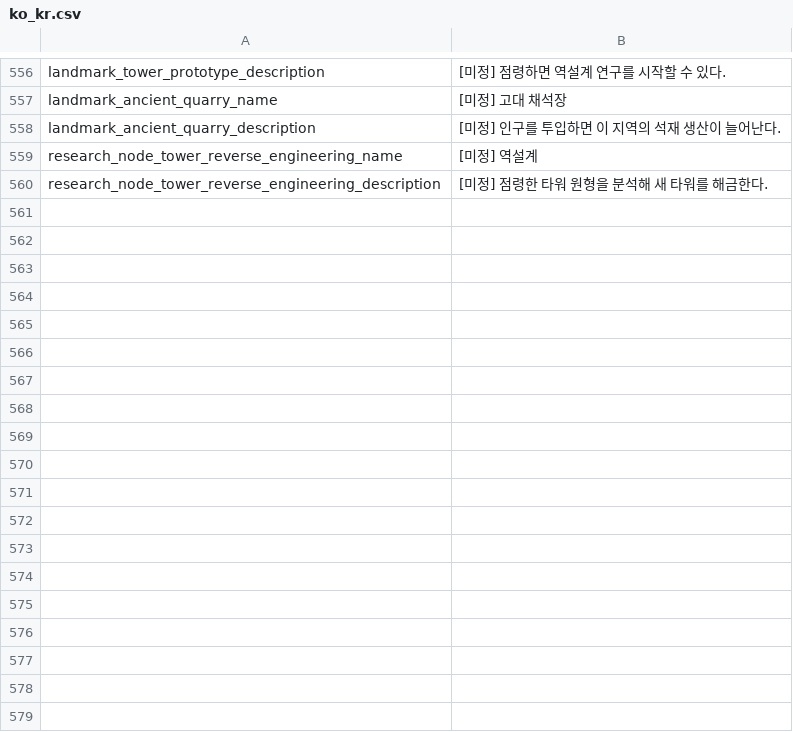
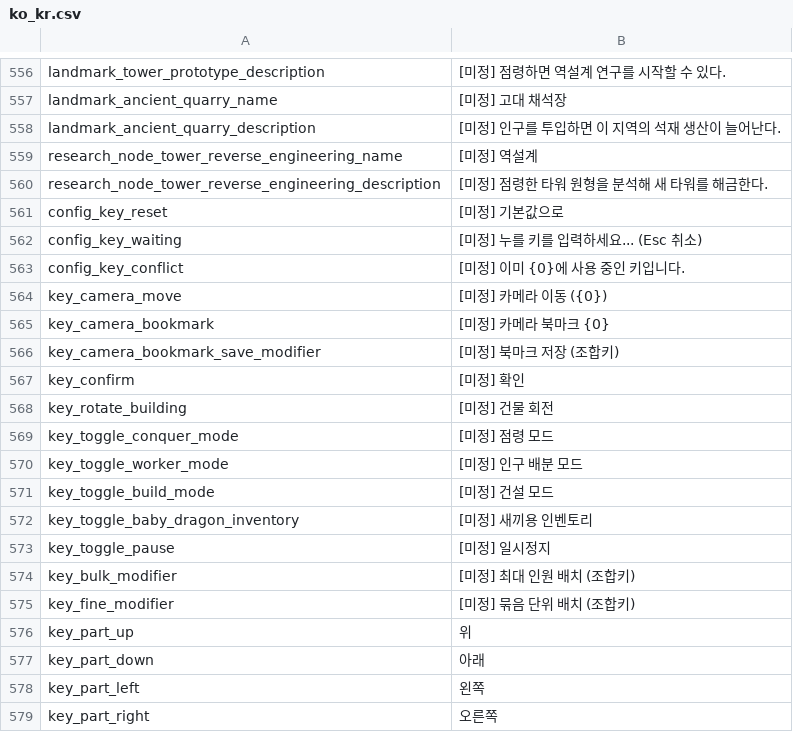
Before and after one commit to JoKangHyeon/TowerAndDragon, a CSV file: Assets/StreamingAssets/Localization/ko_kr.csv, drawn as a sheet; only a part is shown, gaps mark what is left out.

```diff
--- a/Assets/StreamingAssets/Localization/ko_kr.csv
+++ b/Assets/StreamingAssets/Localization/ko_kr.csv
@@ -565 +565,20 @@
 "research_node_tower_reverse_engineering_description","[미정] 점령한 타워 원형을 분석해 새 타워를 해금한다."
+"config_key_reset","[미정] 기본값으로"
+"config_key_waiting","[미정] 누를 키를 입력하세요... (Esc 취소)"
+"config_key_conflict","[미정] 이미 {0}에 사용 중인 키입니다."
+"key_camera_move","[미정] 카메라 이동 ({0})"
+"key_camera_bookmark","[미정] 카메라 북마크 {0}"
+"key_camera_bookmark_save_modifier","[미정] 북마크 저장 (조합키)"
+"key_confirm","[미정] 확인"
+"key_rotate_building","[미정] 건물 회전"
+"key_toggle_conquer_mode","[미정] 점령 모드"
+"key_toggle_worker_mode","[미정] 인구 배분 모드"
+"key_toggle_build_mode","[미정] 건설 모드"
+"key_toggle_baby_dragon_inventory","[미정] 새끼용 인벤토리"
+"key_toggle_pause","[미정] 일시정지"
+"key_bulk_modifier","[미정] 최대 인원 배치 (조합키)"
+"key_fine_modifier","[미정] 묶음 단위 배치 (조합키)"
+"key_part_up","위"
+"key_part_down","아래"
+"key_part_left","왼쪽"
+"key_part_right","오른쪽"
```
Also changed, not shown: Assets/StreamingAssets/Localization/en_us.csv, 23 other files.
